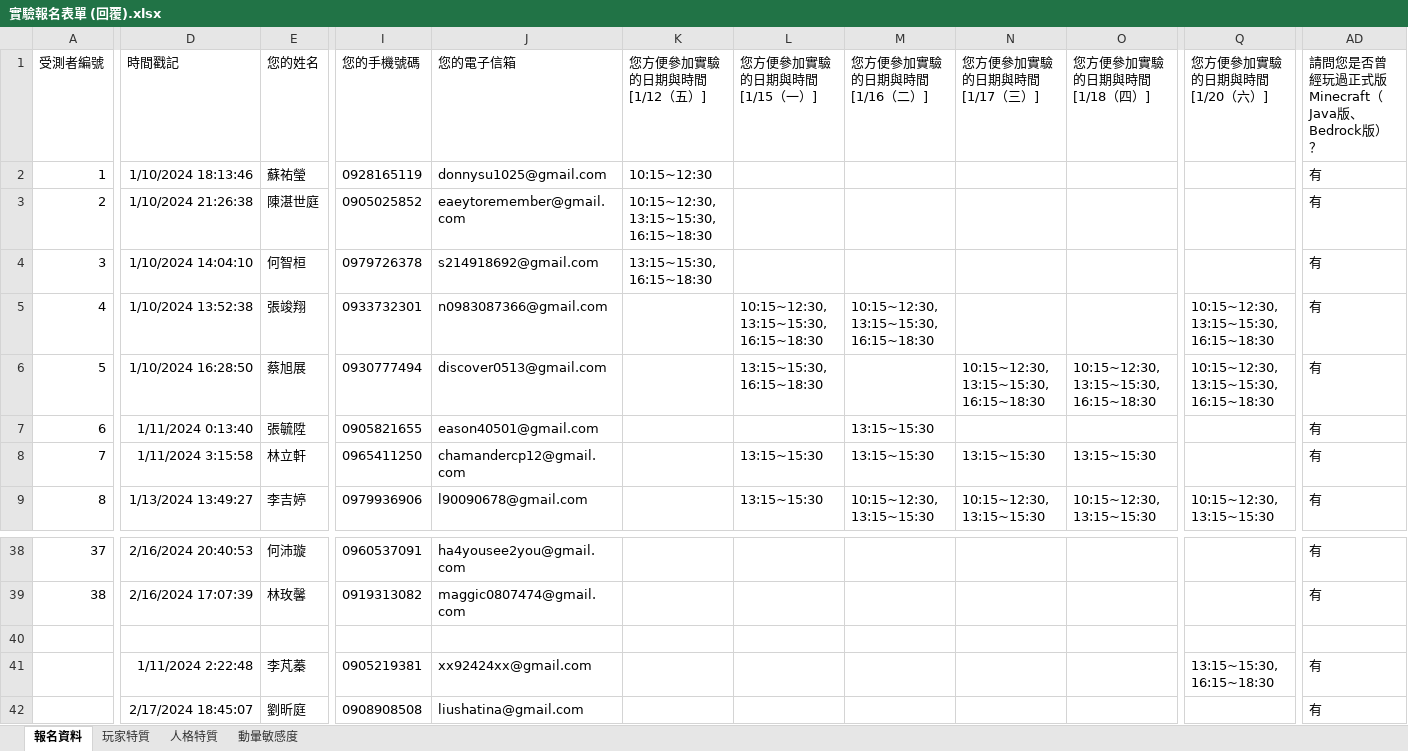
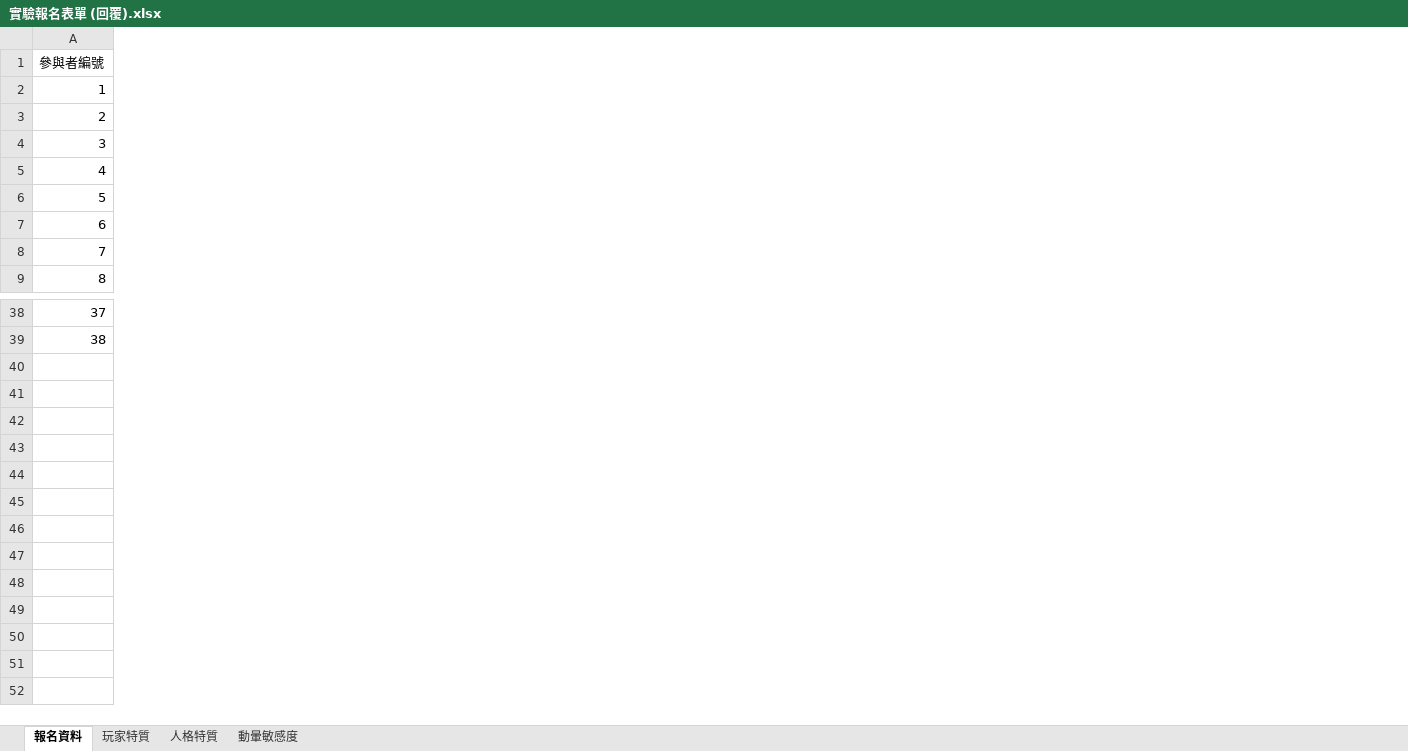
Before and after one commit to CutyLab/Designing_Creative_Sandbox_Games, an Excel workbook: Data_Analysis/Raw_Data/實驗報名表單 (回覆).xlsx, sheet 報名資料, drawn as a sheet; only a part is shown, gaps mark what is left out; values as stored, in another font and other column widths than the file's, no borders; rows hold the shown columns only; the diff covers the shown part only; the diff names each change by its address in the sheet, - before the commit and + after, or states it on an @@ line.

Commit message:
Add files via upload

```diff
--- a/Data_Analysis/Raw_Data/實驗報名表單 (回覆).xlsx (sheet 報名資料)
+++ b/Data_Analysis/Raw_Data/實驗報名表單 (回覆).xlsx (sheet 報名資料)
-column D (時間戳記), rows 2-9: 1/10/2024 18:13:46 | 1/10/2024 21:26:38 | 1/10/2024 14:04:10 | 1/10/2024 13:52:38 | 1/10/2024 16:28:50 | 1/11/2024 0:13:40 | 1/11/2024 3:15:58 | 1/13/2024 13:49:27; rows 38-39: 2/16/2024 20:40:53 | 2/16/2024 17:07:39
-column E (您的姓名), rows 2-9: 蘇祐瑩 | 陳湛世庭 | 何智桓 | 張竣翔 | 蔡旭展 | 張毓陞 | 林立軒 | 李吉婷; rows 38-39: 何沛璇 | 林玫馨
-column I (您的手機號碼), rows 2-9: 0928165119 | 0905025852 | 0979726378 | 0933732301 | 0930777494 | 0905821655 | 0965411250 | 0979936906; rows 38-39: 0960537091 | 0919313082
-column J (您的電子信箱), rows 2-9: donnysu1025@gmail.com | eaeytoremember@gmail.com | s214918692@gmail.com | n0983087366@gmail.com | discover0513@gmail.com | eason40501@gmail.com | chamandercp12@gmail.com | l90090678@gmail.com; rows 38-39: ha4yousee2you@gmail.com | maggic0807474@gmail.com
-column K (您方便參加實驗的日期與時間 [1/12（五）]), rows 2-4: 10:15~12:30 | 10:15~12:30, 13:15~15:30, 16:15~18:30 | 13:15~15:30, 16:15~18:30
-column L (您方便參加實驗的日期與時間 [1/15（一）]), rows 5-9: 10:15~12:30, 13:15~15:30, 16:15~18:30 | 13:15~15:30, 16:15~18:30 |  | 13:15~15:30 | 13:15~15:30
-column M (您方便參加實驗的日期與時間 [1/16（二）]), rows 5-9: 10:15~12:30, 13:15~15:30, 16:15~18:30 |  | 13:15~15:30 | 13:15~15:30 | 10:15~12:30, 13:15~15:30
-column N (您方便參加實驗的日期與時間 [1/17（三）]), rows 6-9: 10:15~12:30, 13:15~15:30, 16:15~18:30 |  | 13:15~15:30 | 10:15~12:30, 13:15~15:30
-column O (您方便參加實驗的日期與時間 [1/18（四）]), rows 6-9: 10:15~12:30, 13:15~15:30, 16:15~18:30 |  | 13:15~15:30 | 10:15~12:30, 13:15~15:30
-column Q (您方便參加實驗的日期與時間 [1/20（六）]), rows 5-9: 10:15~12:30, 13:15~15:30, 16:15~18:30 | 10:15~12:30, 13:15~15:30, 16:15~18:30 |  |  | 10:15~12:30, 13:15~15:30
-column AD, rows 1-9: 請問您是否曾經玩過正式版Minecraft（Java版、Bedrock版）？ | 有 | 有 | 有 | 有 | 有 | 有 | 有 | 有; rows 38-39: 有 | 有
@@ column A (參與者編號) renumbered in row 1 @@
-row 40: (empty)
-row 41:  | 1/11/2024 2:22:48 | 李芃蓁 | 0905219381 | xx92424xx@gmail.com |  |  |  |  |  | 13:15~15:30, 16:15~18:30 | 有
-row 42:  | 2/17/2024 18:45:07 | 劉昕庭 | 0908908508 | liushatina@gmail.com |  |  |  |  |  |  | 有
```
Also changed, not shown: 11 removed columns elsewhere in this sheet, sheet 玩家特質, sheet 人格特質, sheet 動暈敏感度.
